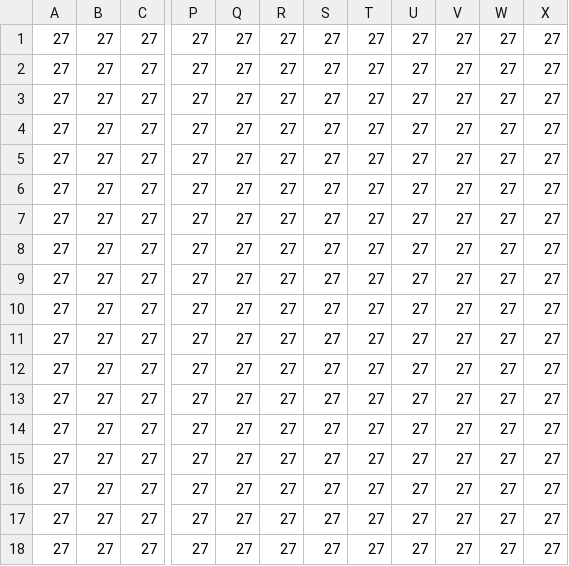
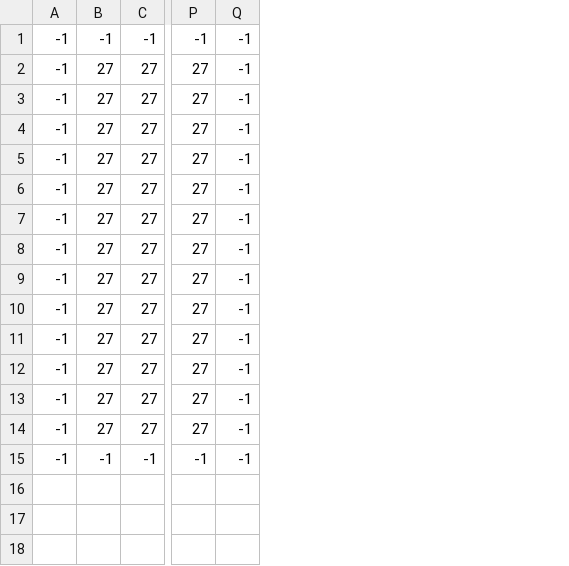
Before and after one commit to Torfaen/2DGame_py, a CSV file: 2dgame/paopaotang/csv/小区_floor.csv, drawn as a sheet; only a part is shown, gaps mark what is left out; removed rows and columns are numbered as before the commit, all else as after; rows hold the shown columns only; the diff names each change by its address in the sheet, - before the commit and + after, or states it on an @@ line.

```diff
--- a/2dgame/paopaotang/csv/小区_floor.csv
+++ b/2dgame/paopaotang/csv/小区_floor.csv
-column A, rows 2-14: all 27
+column A, rows 2-14: all -1
-column Q, rows 2-14: all 27
-column R, rows 2-14: all 27
-column S, rows 2-14: all 27
-column T, rows 2-14: all 27
-column U, rows 2-14: all 27
-column V, rows 2-14: all 27
-column W, rows 2-14: all 27
-column X, rows 2-14: all 27
+column Q, rows 2-14: all -1
-row 1: 27 | 27 | 27 | 27 | 27 | 27 | 27 | 27 | 27 | 27 | 27 | 27
+row 1: -1 | -1 | -1 | -1 | -1
-row 15: 27 | 27 | 27 | 27 | 27 | 27 | 27 | 27 | 27 | 27 | 27 | 27
-row 16: 27 | 27 | 27 | 27 | 27 | 27 | 27 | 27 | 27 | 27 | 27 | 27
-row 17: 27 | 27 | 27 | 27 | 27 | 27 | 27 | 27 | 27 | 27 | 27 | 27
-row 18: 27 | 27 | 27 | 27 | 27 | 27 | 27 | 27 | 27 | 27 | 27 | 27
+row 15: -1 | -1 | -1 | -1 | -1
```
Also changed, not shown: 2dgame/paopaotang/csv/小区_barrier.csv, 2dgame/paopaotang/csv/小区_unbroken.csv, 30 other files.
